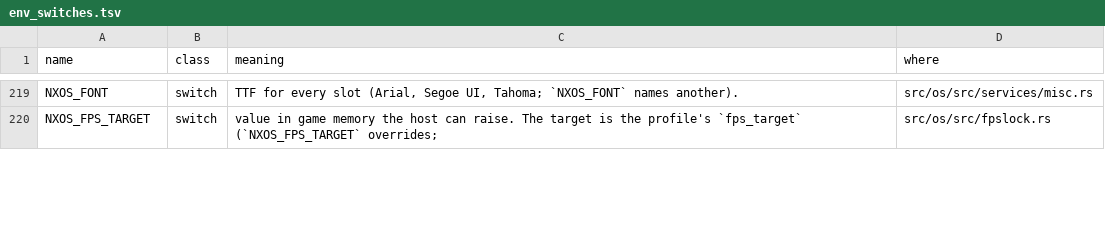
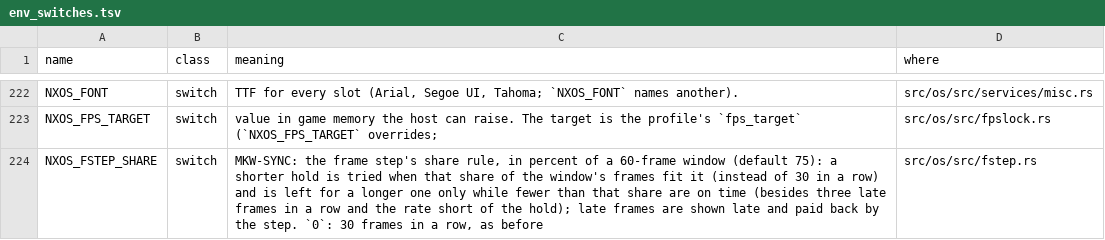
Before and after one commit to ChrisColeTech/nxrs, a TSV file: docs/env_switches.tsv, drawn as a sheet; only a part is shown, gaps mark what is left out; the diff covers the shown part only; the diff names each change by its address in the sheet, - before the commit and + after, or states it on an @@ line.

```diff
--- a/docs/env_switches.tsv
+++ b/docs/env_switches.tsv
+row 224: NXOS_FSTEP_SHARE | switch | MKW-SYNC: the frame step's share rule, in percent of a 60-frame window (default 75): a shorter hold is tried when that share of the window's frames fit it (instead of 30 in a row) and is left for a longer one only while fewer than that share are on time (besides three late frames in a row and the rate short of the hold); late frames are shown late and paid back by the step. `0`: 30 frames in a row, as before | src/os/src/fstep.rs
```
Also changed, not shown: 3 added rows and 3 edited cells elsewhere in this file, 1 other file.
